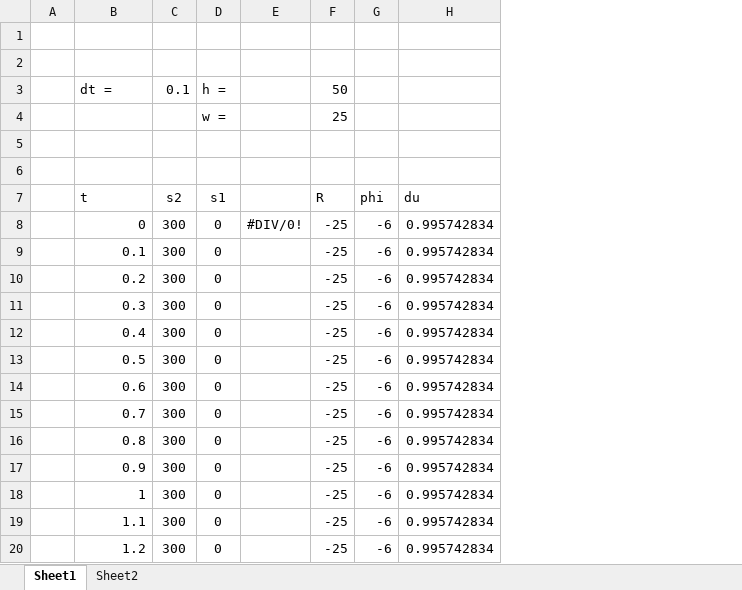
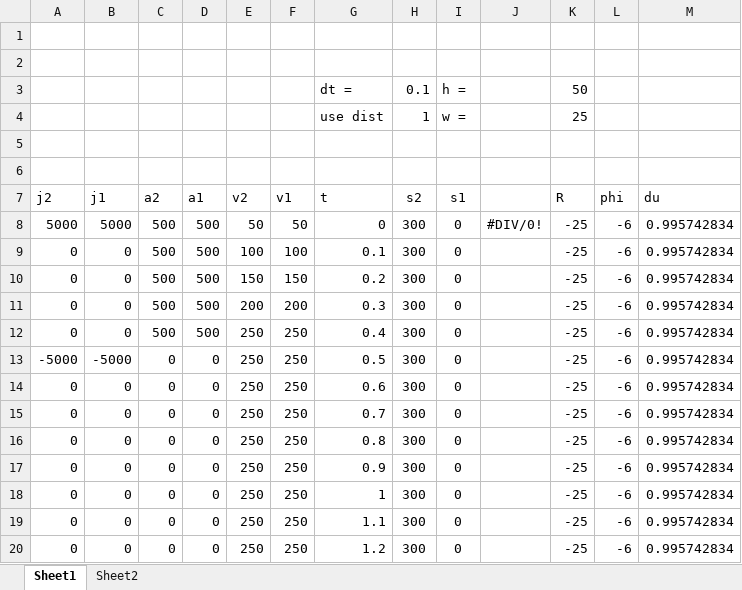
Before and after one commit to jheidegger/Code_2018, an Excel workbook: FOWARD.xlsx, sheet Sheet1, drawn as a sheet; only a part is shown; values as stored, in another font and other column widths than the file's, no borders; charts and pictures not drawn; removed rows and columns are numbered as before the commit, all else as after; the diff names each change by its address in the sheet, - before the commit and + after, or states it on an @@ line.

Commit message:
added the jerk accel and velocity

```diff
--- a/FOWARD.xlsx (sheet Sheet1)
+++ b/FOWARD.xlsx (sheet Sheet1)
-column A, empty
+column A (j2), rows 8-20: 5000 | 0 | 0 | 0 | 0 | -5000 | 0 | 0 | 0 | 0 | 0 | 0 | 0
+column B (j1), rows 8-20: 5000 | 0 | 0 | 0 | 0 | -5000 | 0 | 0 | 0 | 0 | 0 | 0 | 0
+column C (a2), rows 8-20: 500 | 500 | 500 | 500 | 500 | 0 | 0 | 0 | 0 | 0 | 0 | 0 | 0
+column D (a1), rows 8-20: 500 | 500 | 500 | 500 | 500 | 0 | 0 | 0 | 0 | 0 | 0 | 0 | 0
+column E (v2), rows 8-20: 50 | 100 | 150 | 200 | 250 | 250 | 250 | 250 | 250 | 250 | 250 | 250 | 250
+column F (v1), rows 8-20: 50 | 100 | 150 | 200 | 250 | 250 | 250 | 250 | 250 | 250 | 250 | 250 | 250
-G4 (t): (empty)
+G4 (t): use dist
-H4 (s2): (empty)
+H4 (s2): 1
```
Also changed, not shown: formulas that keep their value, charts or pictures.
